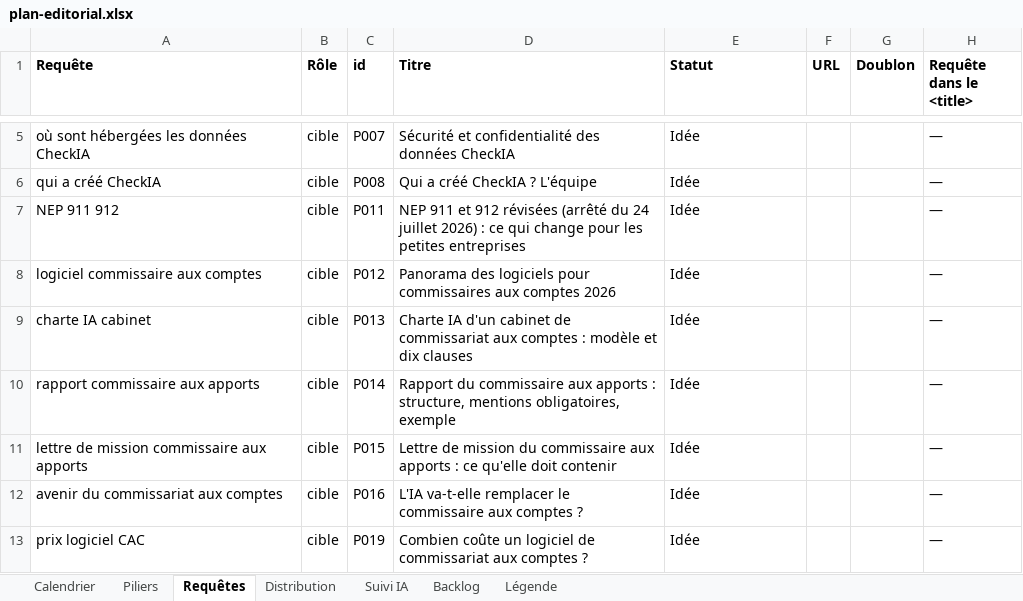
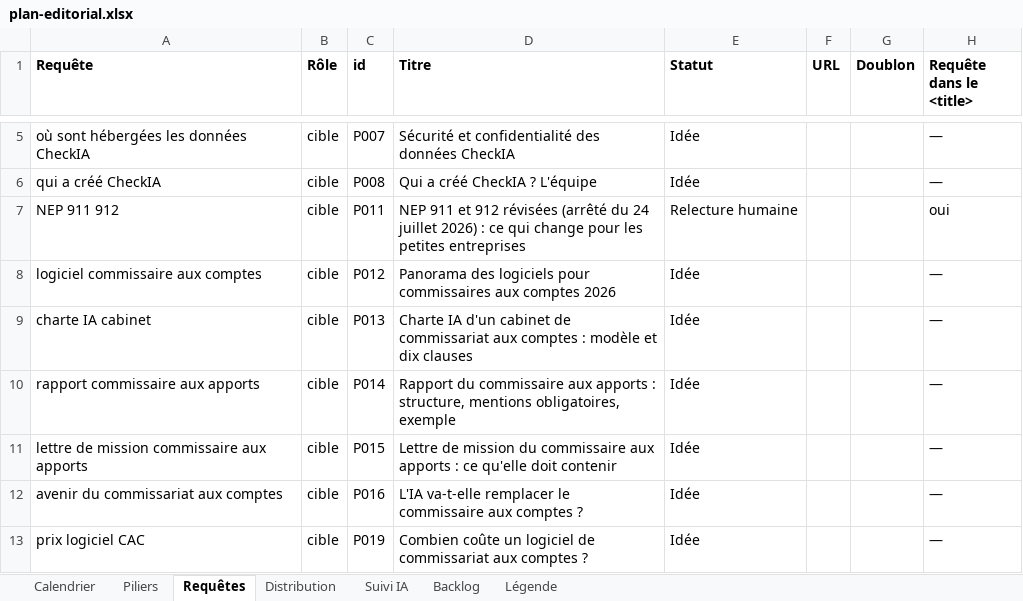
Before and after one commit to checkia-inc/checkia-inc, an Excel workbook: content-plan/plan-editorial.xlsx, sheet Requêtes, drawn as a sheet; only a part is shown, gaps mark what is left out; values as stored, in another font and other column widths than the file's, no borders; the diff names each change by its address in the sheet, - before the commit and + after, or states it on an @@ line.

```diff
--- a/content-plan/plan-editorial.xlsx (sheet Requêtes)
+++ b/content-plan/plan-editorial.xlsx (sheet Requêtes)
-E7 (Statut): Idée
+E7 (Statut): Relecture humaine
-H7 (Requête dans le <title>): —
+H7 (Requête dans le <title>): oui
```
Also changed, not shown: sheet Backlog, sheet Calendrier, sheet Distribution, sheet Piliers, 11 other files.
